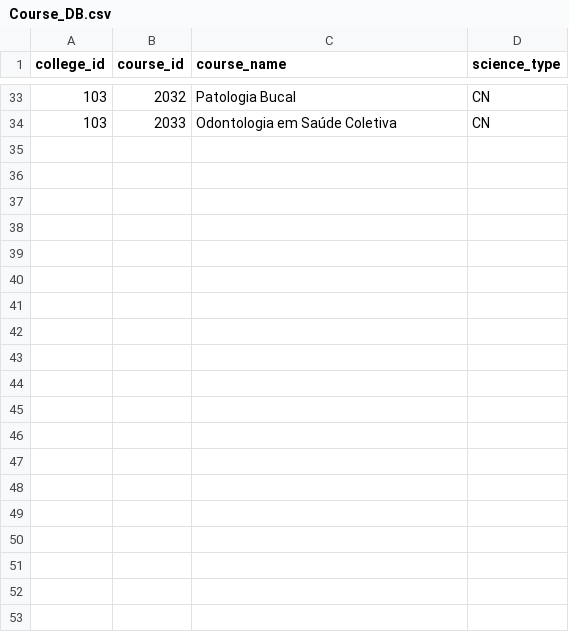
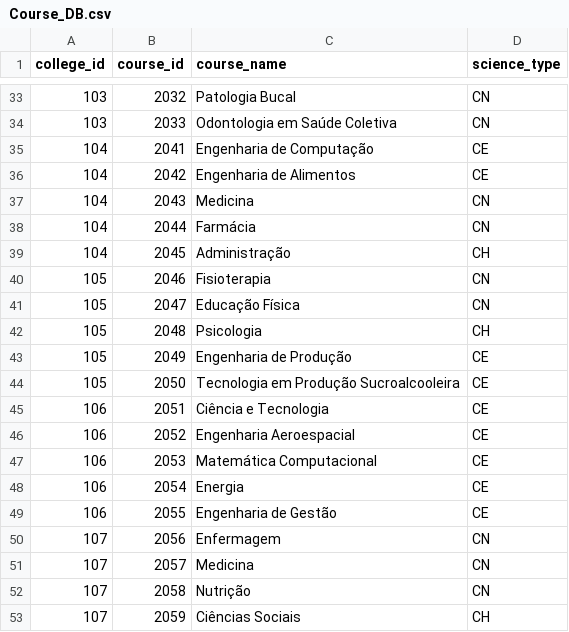
Before and after one commit to Edu2566/VestibuLobby-API, a CSV file: routes/course_api/static-course_api/CSV_DB/Course_DB.csv, drawn as a sheet; only a part is shown, gaps mark what is left out; the diff covers the shown part only.

Commit message:
Update: Insert new data to College and Course DB

```diff
--- a/routes/course_api/static-course_api/CSV_DB/Course_DB.csv
+++ b/routes/course_api/static-course_api/CSV_DB/Course_DB.csv
@@ -34 +34,20 @@ college_id;course_id;course_name;science_type
 103;2033;Odontologia em Saúde Coletiva;CN
+104;2041;Engenharia de Computação;CE
+104;2042;Engenharia de Alimentos;CE
+104;2043;Medicina;CN
+104;2044;Farmácia;CN
+104;2045;Administração;CH
+105;2046;Fisioterapia;CN
+105;2047;Educação Física;CN
+105;2048;Psicologia;CH
+105;2049;Engenharia de Produção;CE
+105;2050;Tecnologia em Produção Sucroalcooleira;CE
+106;2051;Ciência e Tecnologia;CE
+106;2052;Engenharia Aeroespacial;CE
+106;2053;Matemática Computacional;CE
+106;2054;Energia;CE
+106;2055;Engenharia de Gestão;CE
+107;2056;Enfermagem;CN
+107;2057;Medicina;CN
+107;2058;Nutrição;CN
+107;2059;Ciências Sociais;CH
```
Also changed, not shown: 31 added rows elsewhere in this file, routes/college_api/static-college_api/CSV_DB/College_DB.csv, 10 other files.
